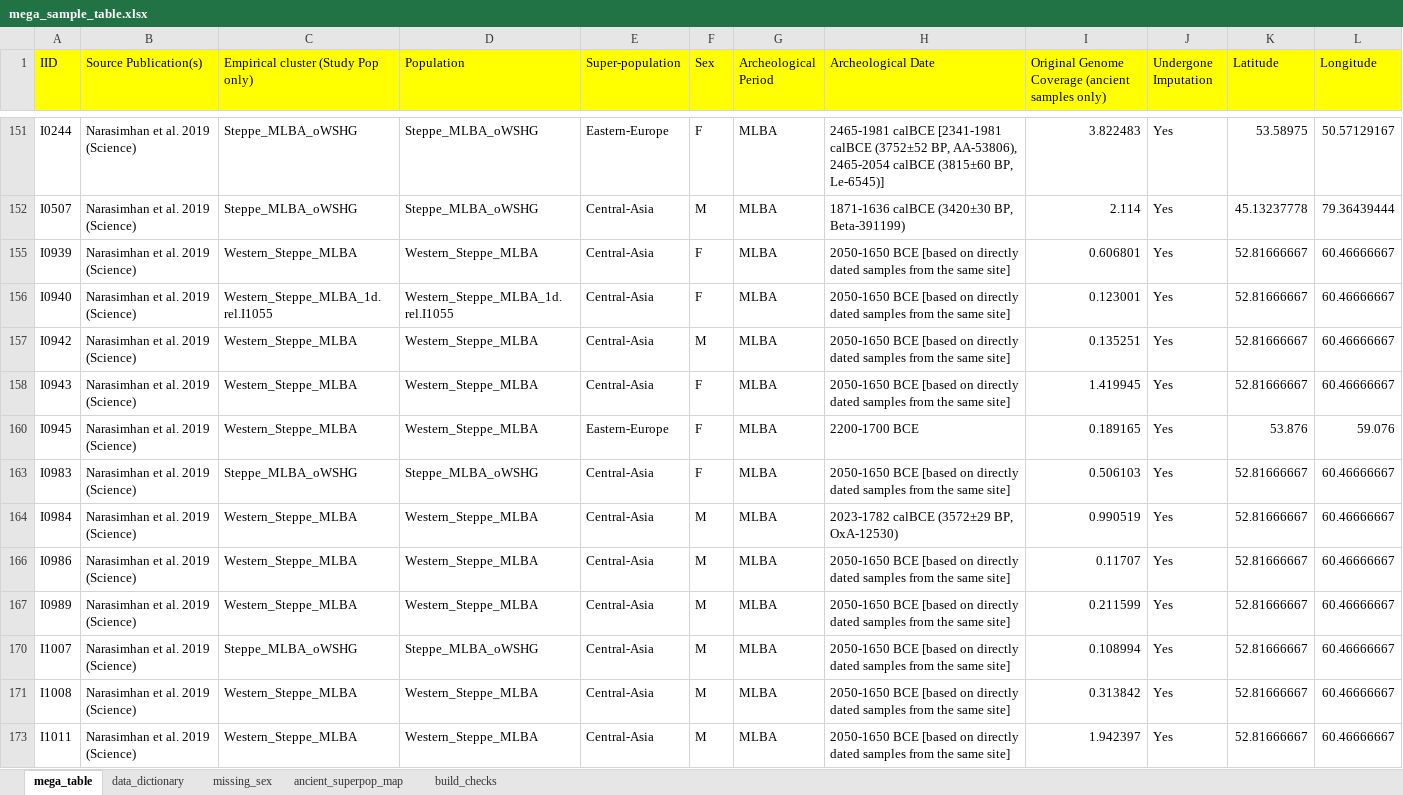
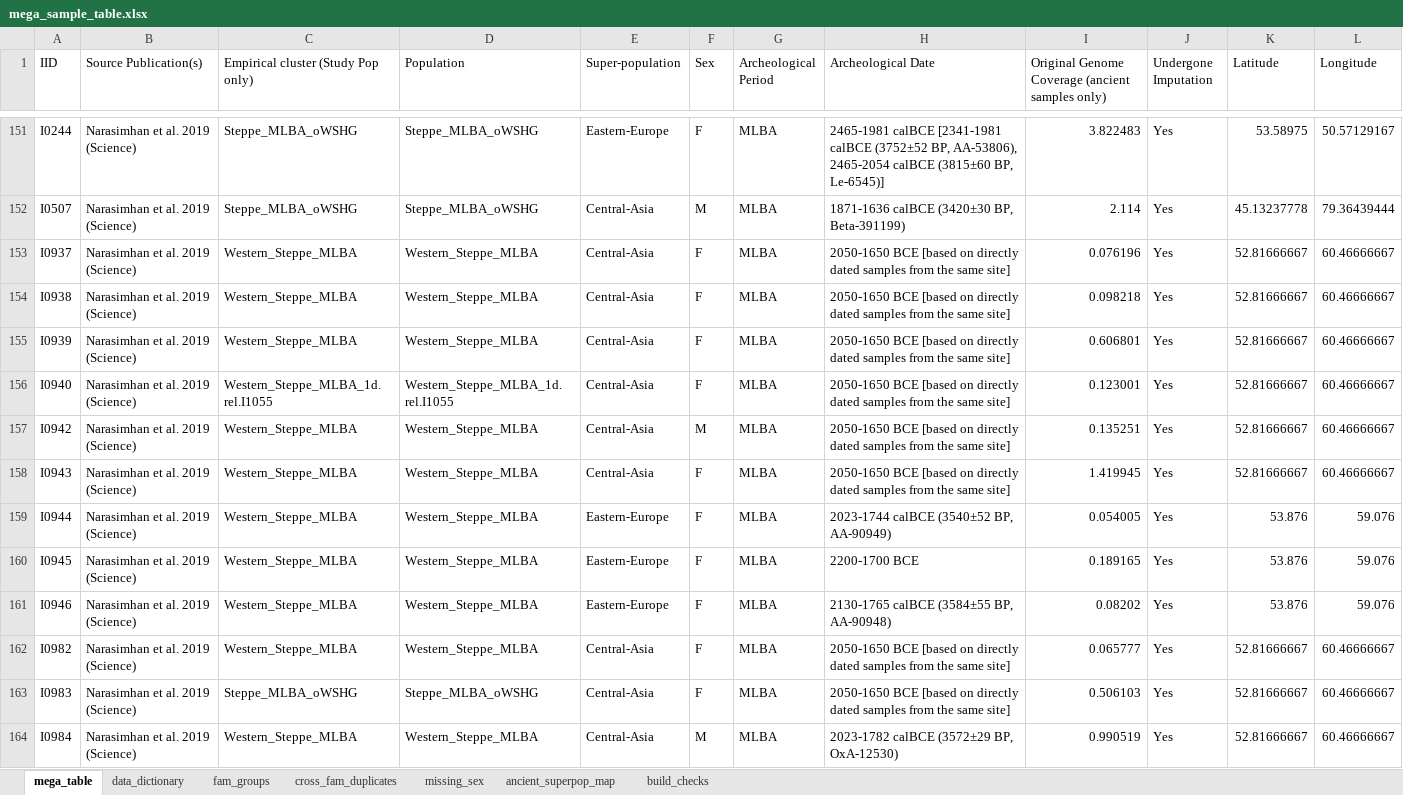
Before and after one commit to nadamels/iran_popgen, an Excel workbook: metadata/mega_sample_table.xlsx, sheet mega_table, drawn as a sheet; only a part is shown, gaps mark what is left out; the shorter side is filled out with more unchanged rows; values as stored, in another font and other column widths than the file's, no borders; the diff covers the shown part only; the diff names each change by its address in the sheet, - before the commit and + after, or states it on an @@ line.

```diff
--- a/metadata/mega_sample_table.xlsx (sheet mega_table)
+++ b/metadata/mega_sample_table.xlsx (sheet mega_table)
+sheet tab: fam_groups
+sheet tab: cross_fam_duplicates
-A1:L1 fill: #FFFF00
+A1:L1 fill: none
@@ row 153 unhidden: I0937 | Narasimhan et al. 2019 (Science) | Western_Steppe_MLBA | Western_Steppe_MLBA | Central-Asia | F | MLBA | 2050-1650 BCE [based on directly dated samples from the same site] | 0.076196 | Yes | 52.81666667 | 60.46666667 @@
@@ row 154 unhidden: I0938 | Narasimhan et al. 2019 (Science) | Western_Steppe_MLBA | Western_Steppe_MLBA | Central-Asia | F | MLBA | 2050-1650 BCE [based on directly dated samples from the same site] | 0.098218 | Yes | 52.81666667 | 60.46666667 @@
@@ row 159 unhidden: I0944 | Narasimhan et al. 2019 (Science) | Western_Steppe_MLBA | Western_Steppe_MLBA | Eastern-Europe | F | MLBA | 2023-1744 calBCE (3540±52 BP, AA-90949) | 0.054005 | Yes | 53.876 | 59.076 @@
@@ row 161 unhidden: I0946 | Narasimhan et al. 2019 (Science) | Western_Steppe_MLBA | Western_Steppe_MLBA | Eastern-Europe | F | MLBA | 2130-1765 calBCE (3584±55 BP, AA-90948) | 0.08202 | Yes | 53.876 | 59.076 @@
@@ row 162 unhidden: I0982 | Narasimhan et al. 2019 (Science) | Western_Steppe_MLBA | Western_Steppe_MLBA | Central-Asia | F | MLBA | 2050-1650 BCE [based on directly dated samples from the same site] | 0.065777 | Yes | 52.81666667 | 60.46666667 @@
```
Also changed, not shown: 2 added rows, 76 hidden or unhidden rows and 1 edited cell elsewhere in this sheet, sheet missing_sex, sheet build_checks, sheet data_dictionary, sheet ancient_superpop_map, 4 other files.
